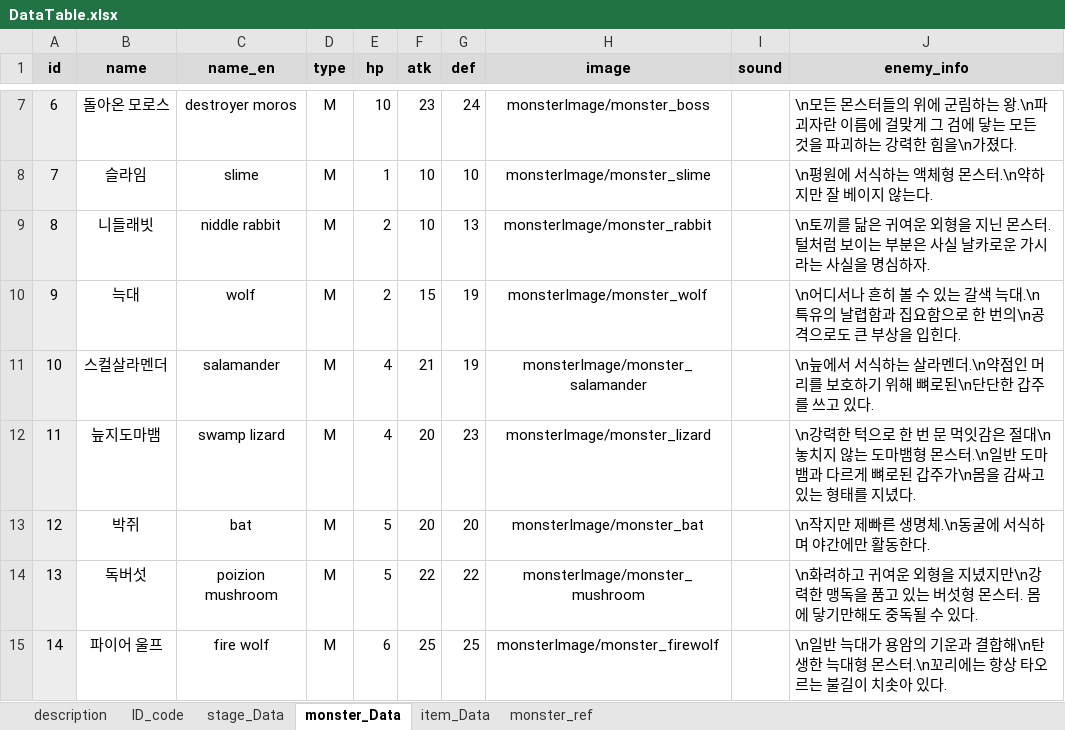
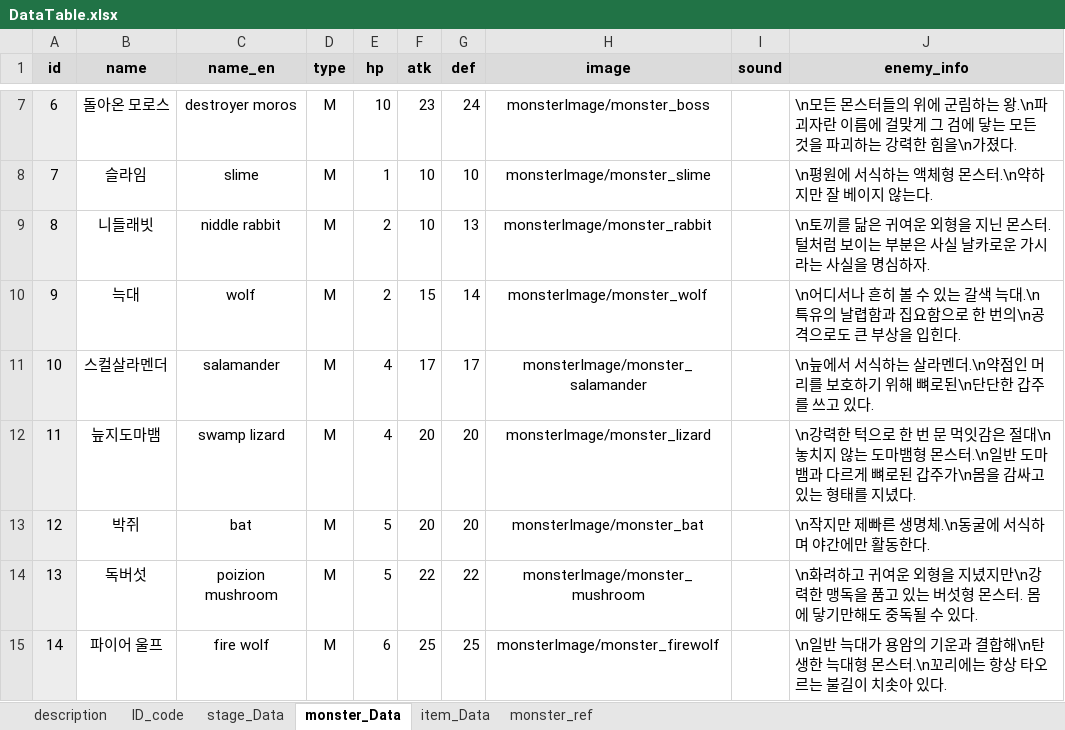
Before and after one commit to kmk5844/DarkDice, an Excel workbook: DarkDice/Assets/Scritable/Excel/DataTable.xlsx, sheet monster_Data, drawn as a sheet; only a part is shown, gaps mark what is left out; values as stored, in another font and other column widths than the file's, no borders; table styles not drawn; the diff names each change by its address in the sheet, - before the commit and + after, or states it on an @@ line.

```diff
--- a/DarkDice/Assets/Scritable/Excel/DataTable.xlsx (sheet monster_Data)
+++ b/DarkDice/Assets/Scritable/Excel/DataTable.xlsx (sheet monster_Data)
-G10 (def): 19
+G10 (def): 14
-F11 (atk): 21
+F11 (atk): 17
-G11 (def): 19
+G11 (def): 17
-G12 (def): 23
+G12 (def): 20
```
Also changed, not shown: sheet stage_Data, 44 other files.
